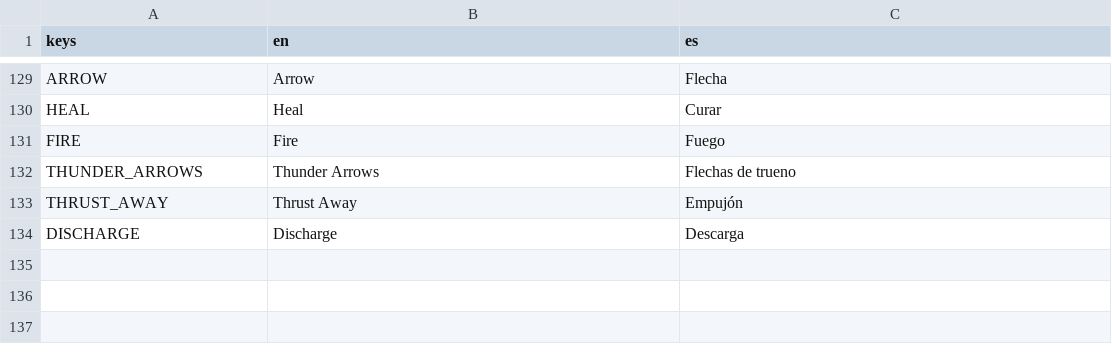
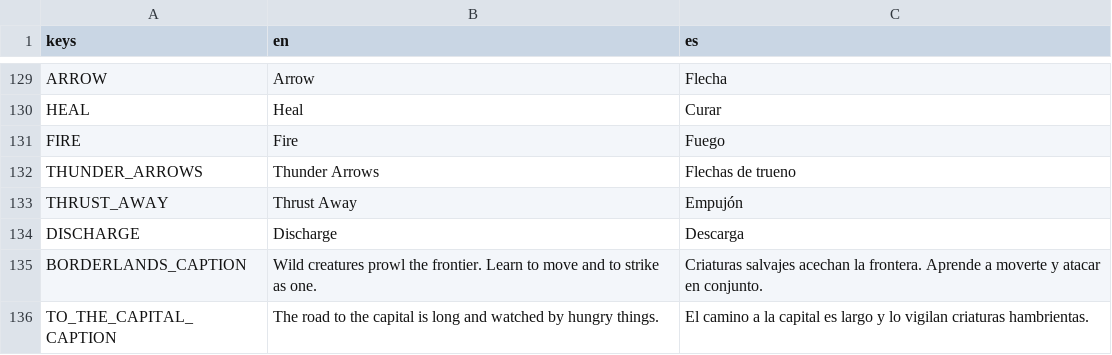
Before and after one commit to leelim81/samara, a CSV file: text/text.csv, drawn as a sheet; only a part is shown, gaps mark what is left out.

```diff
--- a/text/text.csv
+++ b/text/text.csv
@@ -142 +142,3 @@ THRUST_AWAY,Thrust Away,Empujón
 DISCHARGE,Discharge,Descarga
+BORDERLANDS_CAPTION,Wild creatures prowl the frontier. Learn to move and to strike as one.,Criaturas salvajes acechan la frontera. Aprende a moverte y atacar en conjunto.
+TO_THE_CAPITAL_CAPTION,The road to the capital is long and watched by hungry things.,El camino a la capital es largo y lo vigilan criaturas hambrientas.
```
Also changed, not shown: 18 other files.
